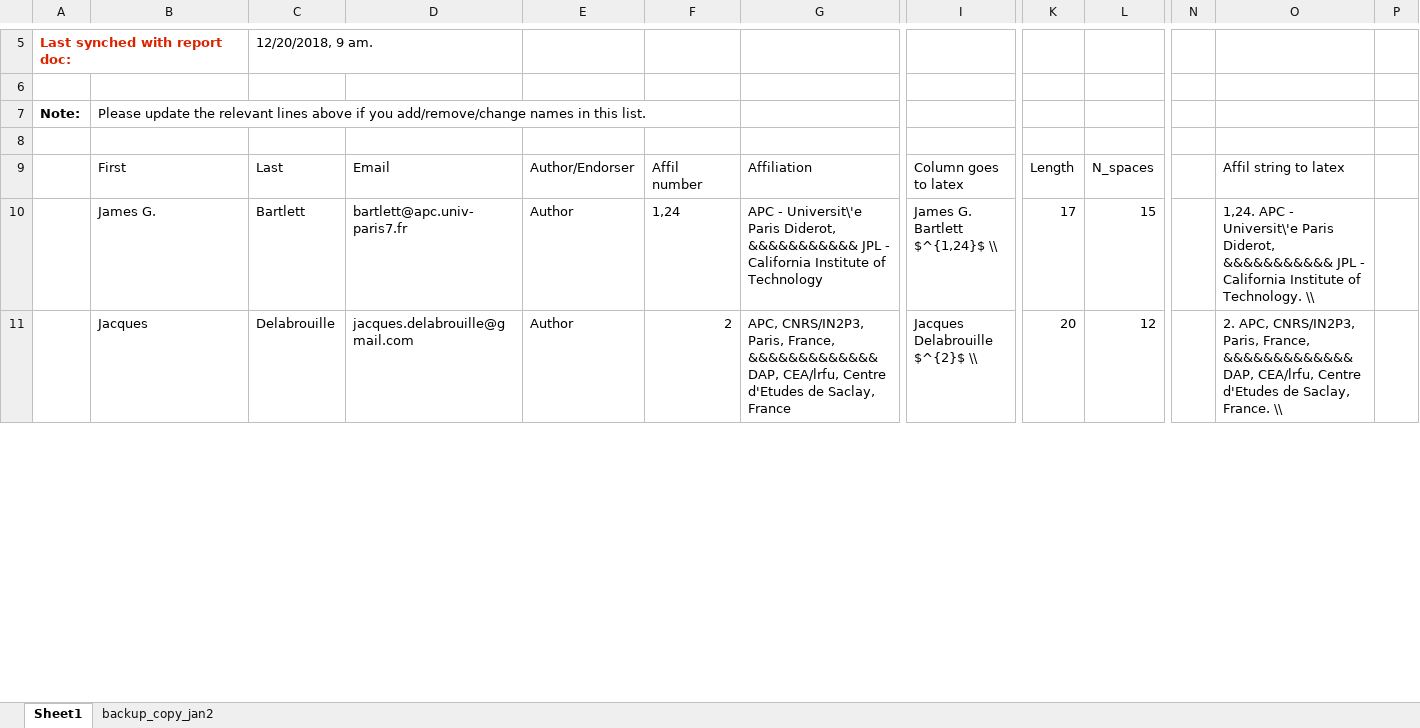
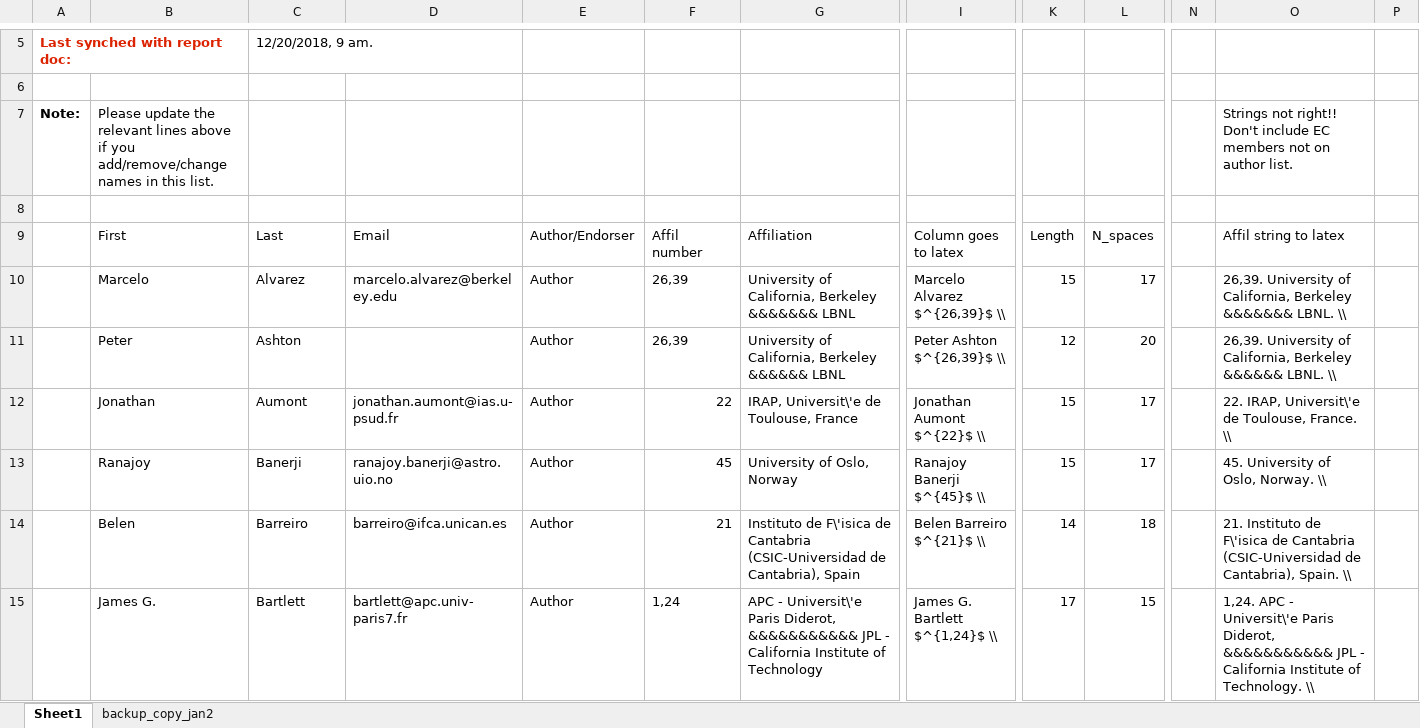
Before and after one commit to CMB-Probe/PICOReport, an Excel workbook: ReferenceDocuments/ReportAuthors.xlsx, sheet Sheet1, drawn as a sheet; only a part is shown, gaps mark what is left out; values as stored, in another font and other column widths than the file's, no borders; removed rows and columns are numbered as before the commit, all else as after; rows hold the shown columns only; the diff covers the shown part only; the diff names each change by its address in the sheet, - before the commit and + after, or states it on an @@ line.

Commit message:
adding author affiliations

```diff
--- a/ReferenceDocuments/ReportAuthors.xlsx (sheet Sheet1)
+++ b/ReferenceDocuments/ReportAuthors.xlsx (sheet Sheet1)
-O7: (empty)
+O7: Strings not right!! Don't include EC members not on author list.
+row 10:  | Marcelo | Alvarez | marcelo.alvarez@berkeley.edu | Author | 26,39 | University of California, Berkeley &&&&&&& LBNL | Marcelo Alvarez $^{26,39}$ \\ | 15 | 17 |  | 26,39. University of California, Berkeley &&&&&&& LBNL. \\
+row 11:  | Peter | Ashton |  | Author | 26,39 | University of California, Berkeley &&&&&& LBNL | Peter Ashton $^{26,39}$ \\ | 12 | 20 |  | 26,39. University of California, Berkeley &&&&&& LBNL. \\
@@ row 36 moved to row 12: Jonathan @@
@@ row 78 moved to row 13: Ranajoy @@
+row 14:  | Belen | Barreiro | barreiro@ifca.unican.es | Author | 21 | Instituto de F\'isica de Cantabria (CSIC-Universidad de Cantabria), Spain | Belen Barreiro $^{21}$ \\ | 14 | 18 |  | 21. Instituto de F\'isica de Cantabria (CSIC-Universidad de Cantabria), Spain. \\
-row 11:  | Jacques | Delabrouille | jacques.delabrouille@gmail.com | Author | 2 | APC, CNRS/IN2P3, Paris, France, &&&&&&&&&&&&& DAP, CEA/lrfu, Centre d'Etudes de Saclay, France | Jacques Delabrouille $^{2}$ \\ | 20 | 12 |  | 2. APC, CNRS/IN2P3, Paris, France, &&&&&&&&&&&&& DAP, CEA/lrfu, Centre d'Etudes de Saclay, France. \\
```
Also changed, not shown: 18 added rows, 19 removed rows, 36 moved rows, 119 edited cells and cell formats elsewhere in this sheet, formulas that keep their value, 1 other file.
